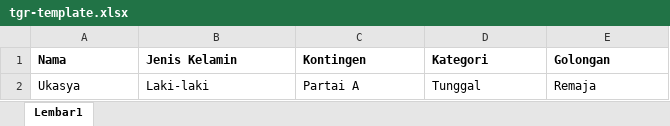
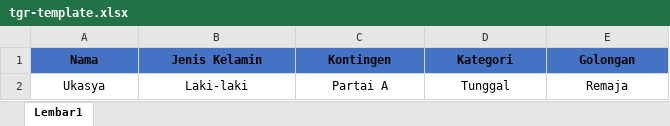
Before and after one commit to fitrailyasa/simaps-ukasya, an Excel workbook: public/assets/template/tgr-template.xlsx, sheet Lembar1, drawn as a sheet; values as stored, in another font and other column widths than the file's, no borders; the diff names each change by its address in the sheet, - before the commit and + after, or states it on an @@ line.

```diff
--- a/public/assets/template/tgr-template.xlsx (sheet Lembar1)
+++ b/public/assets/template/tgr-template.xlsx (sheet Lembar1)
-A1:E1 fill: none
+A1:E1 fill: #4472C4
-A1:E2 alignment: left
+A1:E2 alignment: center
```
Also changed, not shown: public/assets/template/tanding-template.xlsx, 16 other files.
